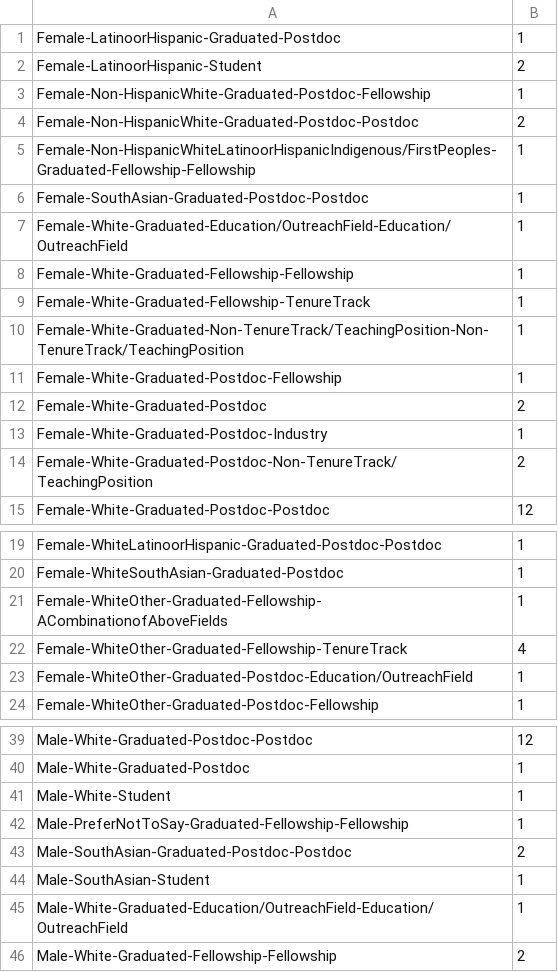
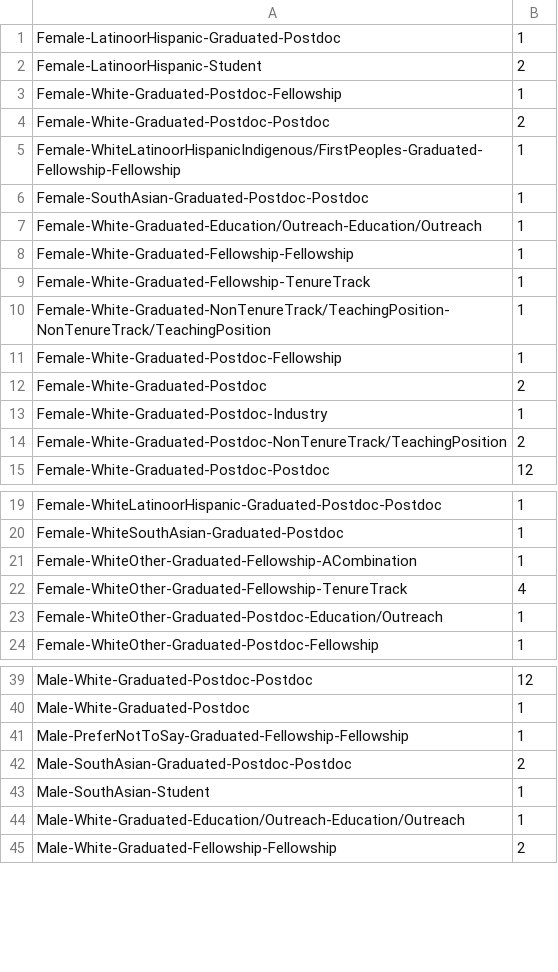
Before and after one commit to jpiscionere/jpiscionere.github.io, a CSV file: Sequences_sunburst_files/test_3.csv, drawn as a sheet; only a part is shown, gaps mark what is left out; the diff covers the shown part only.

Commit message:
data

```diff
--- a/Sequences_sunburst_files/test_3.csv
+++ b/Sequences_sunburst_files/test_3.csv
@@ -2,10 +2,10 @@ Female-LatinoorHispanic-Graduated-Postdoc,1
 Female-LatinoorHispanic-Student,2
-Female-Non-HispanicWhite-Graduated-Postdoc-Fellowship,1
-Female-Non-HispanicWhite-Graduated-Postdoc-Postdoc,2
-Female-Non-HispanicWhiteLatinoorHispanicIndigenous/FirstPeoples-Graduated-Fellowship-Fellowship,1
+Female-White-Graduated-Postdoc-Fellowship,1
+Female-White-Graduated-Postdoc-Postdoc,2
+Female-WhiteLatinoorHispanicIndigenous/FirstPeoples-Graduated-Fellowship-Fellowship,1
 Female-SouthAsian-Graduated-Postdoc-Postdoc,1
-Female-White-Graduated-Education/OutreachField-Education/OutreachField,1
+Female-White-Graduated-Education/Outreach-Education/Outreach,1
 Female-White-Graduated-Fellowship-Fellowship,1
 Female-White-Graduated-Fellowship-TenureTrack,1
-Female-White-Graduated-Non-TenureTrack/TeachingPosition-Non-TenureTrack/TeachingPosition,1
+Female-White-Graduated-NonTenureTrack/TeachingPosition-NonTenureTrack/TeachingPosition,1
 Female-White-Graduated-Postdoc-Fellowship,1
@@ -13,3 +13,3 @@ Female-White-Graduated-Postdoc,2
 Female-White-Graduated-Postdoc-Industry,1
-Female-White-Graduated-Postdoc-Non-TenureTrack/TeachingPosition,2
+Female-White-Graduated-Postdoc-NonTenureTrack/TeachingPosition,2
 Female-White-Graduated-Postdoc-Postdoc,12
@@ -20,5 +20,5 @@ Female-WhiteLatinoorHispanic-Graduated-Postdoc-Postdoc,1
 Female-WhiteSouthAsian-Graduated-Postdoc,1
-Female-WhiteOther-Graduated-Fellowship-ACombinationofAboveFields,1
+Female-WhiteOther-Graduated-Fellowship-ACombination,1
 Female-WhiteOther-Graduated-Fellowship-TenureTrack,4
-Female-WhiteOther-Graduated-Postdoc-Education/OutreachField,1
+Female-WhiteOther-Graduated-Postdoc-Education/Outreach,1
 Female-WhiteOther-Graduated-Postdoc-Fellowship,1
@@ -40,3 +40,2 @@ Male-White-Graduated-Postdoc-Postdoc,12
 Male-White-Graduated-Postdoc,1
-Male-White-Student,1
 Male-PreferNotToSay-Graduated-Fellowship-Fellowship,1
@@ -44,3 +43,3 @@ Male-SouthAsian-Graduated-Postdoc-Postdoc,2
 Male-SouthAsian-Student,1
-Male-White-Graduated-Education/OutreachField-Education/OutreachField,1
+Male-White-Graduated-Education/Outreach-Education/Outreach,1
 Male-White-Graduated-Fellowship-Fellowship,2
```
Also changed, not shown: 1 edited cell elsewhere in this file, 1 other file.
